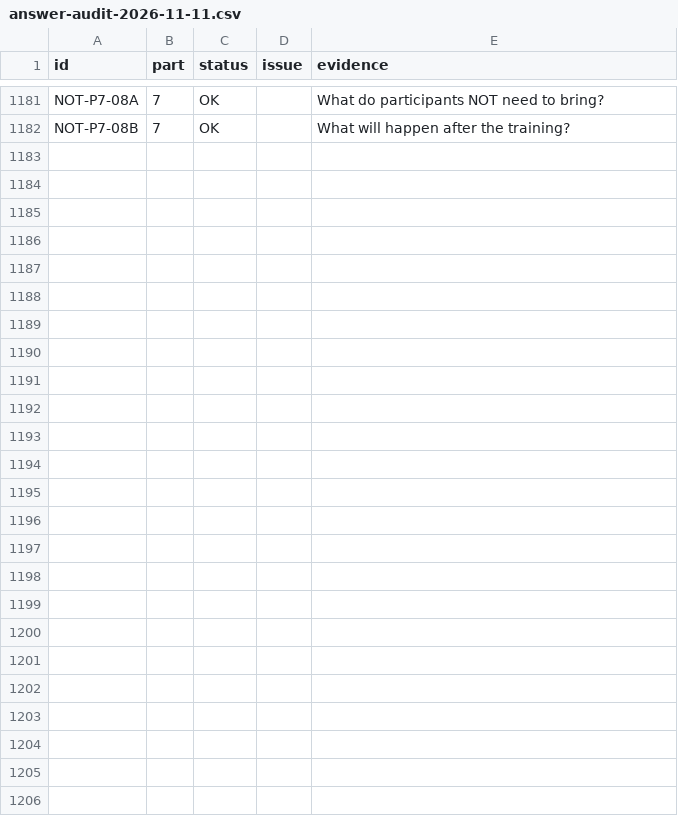
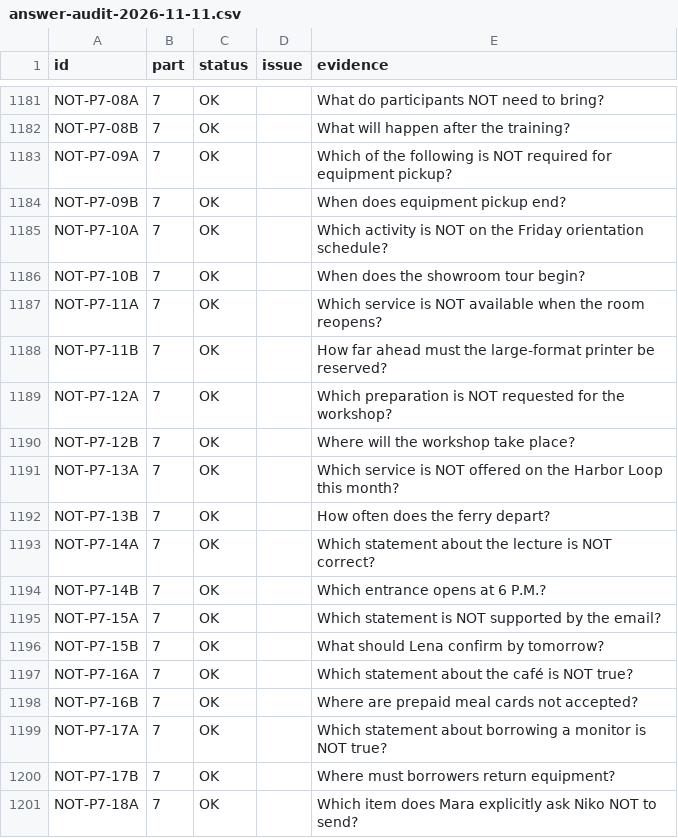
Before and after one commit to apchen1978/toeic-950-challenge, a CSV file: audit/answer-audit-2026-11-11.csv, drawn as a sheet; only a part is shown, gaps mark what is left out; the diff covers the shown part only; the diff names each change by its address in the sheet, - before the commit and + after, or states it on an @@ line.

Commit message:
feat: expand original Part 7 NOT practice by 20 items (#93)

```diff
--- a/audit/answer-audit-2026-11-11.csv
+++ b/audit/answer-audit-2026-11-11.csv
+row 1183: NOT-P7-09A | 7 | OK |  | Which of the following is NOT required for equipment pickup?
+row 1184: NOT-P7-09B | 7 | OK |  | When does equipment pickup end?
+row 1185: NOT-P7-10A | 7 | OK |  | Which activity is NOT on the Friday orientation schedule?
+row 1186: NOT-P7-10B | 7 | OK |  | When does the showroom tour begin?
+row 1187: NOT-P7-11A | 7 | OK |  | Which service is NOT available when the room reopens?
+row 1188: NOT-P7-11B | 7 | OK |  | How far ahead must the large-format printer be reserved?
+row 1189: NOT-P7-12A | 7 | OK |  | Which preparation is NOT requested for the workshop?
+row 1190: NOT-P7-12B | 7 | OK |  | Where will the workshop take place?
+row 1191: NOT-P7-13A | 7 | OK |  | Which service is NOT offered on the Harbor Loop this month?
+row 1192: NOT-P7-13B | 7 | OK |  | How often does the ferry depart?
+row 1193: NOT-P7-14A | 7 | OK |  | Which statement about the lecture is NOT correct?
+row 1194: NOT-P7-14B | 7 | OK |  | Which entrance opens at 6 P.M.?
+row 1195: NOT-P7-15A | 7 | OK |  | Which statement is NOT supported by the email?
+row 1196: NOT-P7-15B | 7 | OK |  | What should Lena confirm by tomorrow?
+row 1197: NOT-P7-16A | 7 | OK |  | Which statement about the café is NOT true?
+row 1198: NOT-P7-16B | 7 | OK |  | Where are prepaid meal cards not accepted?
+row 1199: NOT-P7-17A | 7 | OK |  | Which statement about borrowing a monitor is NOT true?
+row 1200: NOT-P7-17B | 7 | OK |  | Where must borrowers return equipment?
+row 1201: NOT-P7-18A | 7 | OK |  | Which item does Mara explicitly ask Niko NOT to send?
```
Also changed, not shown: 21 added rows elsewhere in this file, 5 other files.
